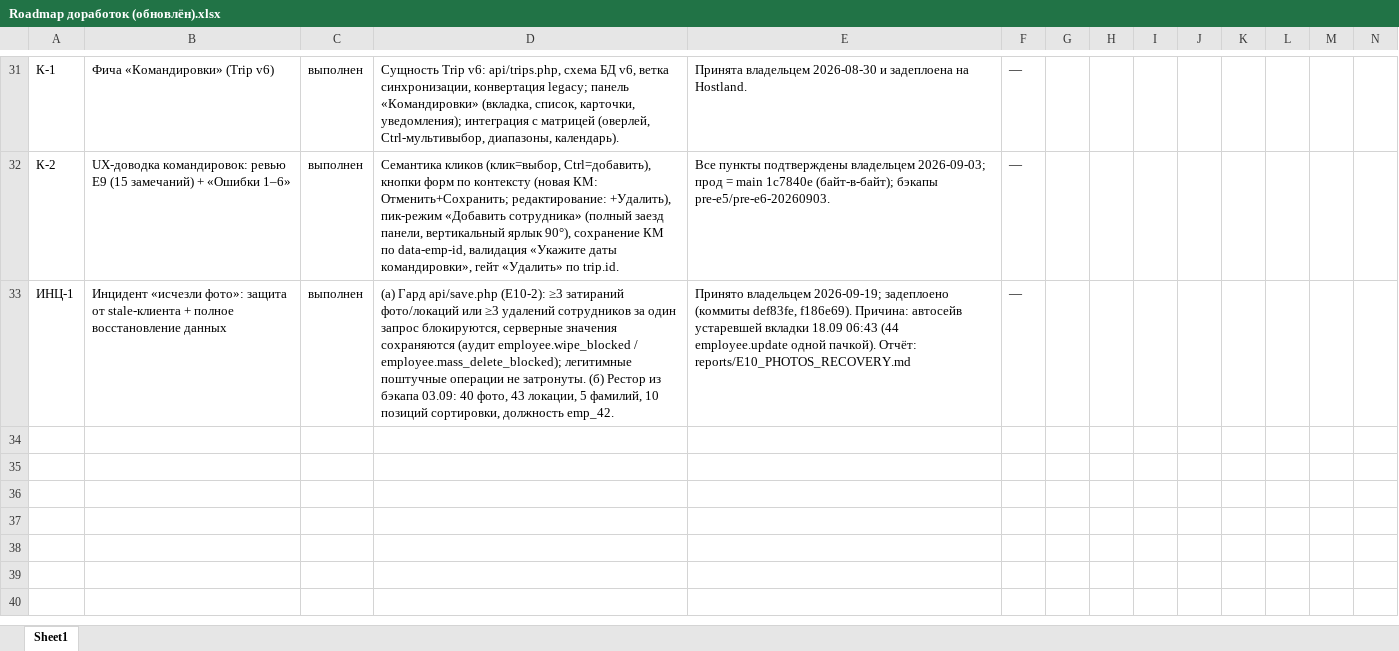
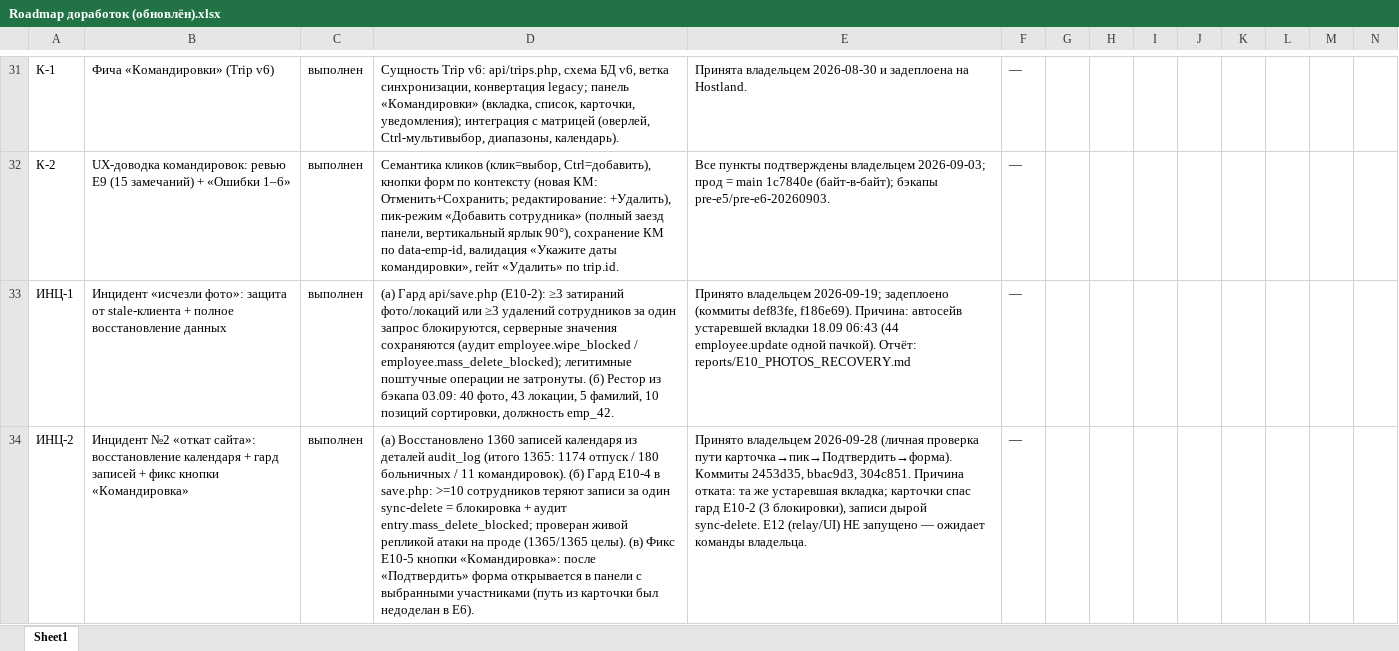
Before and after one commit to pashoknv-star/service-center-app, an Excel workbook: staff_project/Roadmap доработок (обновлён).xlsx, sheet Sheet1, drawn as a sheet; only a part is shown, gaps mark what is left out; values as stored, in another font and other column widths than the file's, no borders; rows hold the shown columns only; the diff names each change by its address in the sheet, - before the commit and + after, or states it on an @@ line.

Commit message:
Roadmap: ИНЦ-2 (incident-2 recovery: calendar restore + entry guard + Командировка button fix) marked done per owner approval 2026-09-28

```diff
--- a/staff_project/Roadmap доработок (обновлён).xlsx (sheet Sheet1)
+++ b/staff_project/Roadmap доработок (обновлён).xlsx (sheet Sheet1)
+row 34: ИНЦ-2 | Инцидент №2 «откат сайта»: восстановление календаря + гард записей + фикс кнопки «Командировка» | выполнен | (а) Восстановлено 1360 записей календаря из деталей audit_log (итого 1365: 1174 отпуск / 180 больничных / 11 командировок). (б) Гард E10-4 в save.php: >=10 сотрудников теряют записи за один sync-delete = блокировка + аудит entry.mass_delete_blocked; проверан живой репликой атаки на проде (1365/1365 целы). (в) Фикс E10-5 кнопки «Командировка»: после «Подтвердить» форма открывается в панели с выбранными участниками (путь из карточки был недоделан в E6). | Принято владельцем 2026-09-28 (личная проверка пути карточка→пик→Подтвердить→форма). Коммиты 2453d35, bbac9d3, 304c851. Причина отката: та же устаревшая вкладка; карточки спас гард E10-2 (3 блокировки), записи дырой sync-delete. E12 (relay/UI) НЕ запущено — ожидает команды владельца. | —
```
